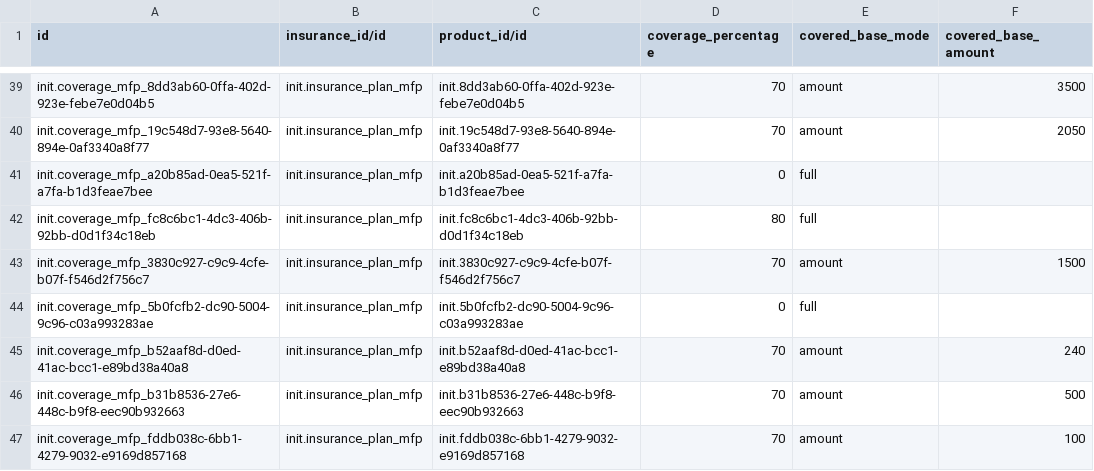
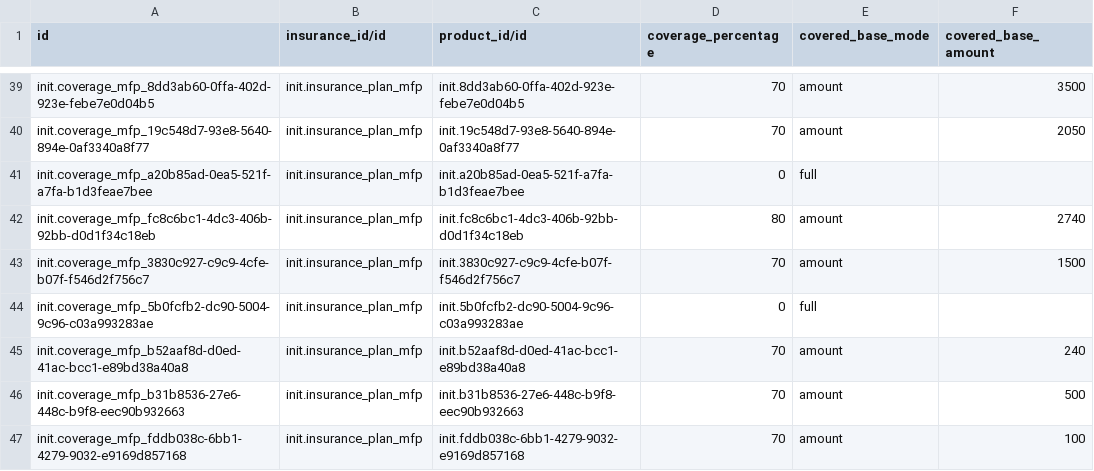
Before and after one commit to MadiroGlobalHealth/UVL-EMR, a CSV file: sites/mugamba/configs/odoo/initializer_config/insurance_coverage/mfp-issue184.csv, drawn as a sheet; only a part is shown, gaps mark what is left out.

```diff
--- a/sites/mugamba/configs/odoo/initializer_config/insurance_coverage/mfp-issue184.csv
+++ b/sites/mugamba/configs/odoo/initializer_config/insurance_coverage/mfp-issue184.csv
@@ -41,3 +41,3 @@ init.coverage_mfp_19c548d7-93e8-5640-894e-0af3340a8f77,init.insurance_plan_mfp,i
 init.coverage_mfp_a20b85ad-0ea5-521f-a7fa-b1d3feae7bee,init.insurance_plan_mfp,init.a20b85ad-0ea5-521f-a7fa-b1d3feae7bee,0,full,
-init.coverage_mfp_fc8c6bc1-4dc3-406b-92bb-d0d1f34c18eb,init.insurance_plan_mfp,init.fc8c6bc1-4dc3-406b-92bb-d0d1f34c18eb,80,full,
+init.coverage_mfp_fc8c6bc1-4dc3-406b-92bb-d0d1f34c18eb,init.insurance_plan_mfp,init.fc8c6bc1-4dc3-406b-92bb-d0d1f34c18eb,80,amount,2740
 init.coverage_mfp_3830c927-c9c9-4cfe-b07f-f546d2f756c7,init.insurance_plan_mfp,init.3830c927-c9c9-4cfe-b07f-f546d2f756c7,70,amount,1500
```
Also changed, not shown: sites/mugamba/requirements/mfp-acts-devices-matching-issue184.csv, 4 other files.
